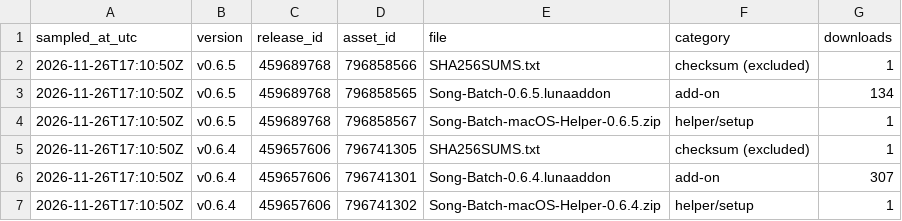
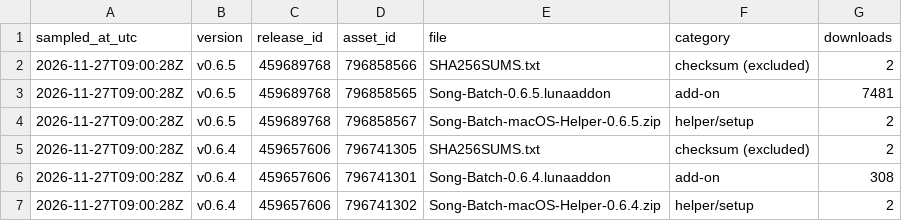
Before and after one commit to alexd0001/song-batch-downloads, a CSV file: stats/downloads.csv, drawn as a sheet.

```diff
--- a/stats/downloads.csv
+++ b/stats/downloads.csv
@@ -1,7 +1,7 @@
 sampled_at_utc,version,release_id,asset_id,file,category,downloads
-2026-11-26T17:10:50Z,v0.6.5,459689768,796858566,SHA256SUMS.txt,checksum (excluded),1
-2026-11-26T17:10:50Z,v0.6.5,459689768,796858565,Song-Batch-0.6.5.lunaaddon,add-on,134
-2026-11-26T17:10:50Z,v0.6.5,459689768,796858567,Song-Batch-macOS-Helper-0.6.5.zip,helper/setup,1
-2026-11-26T17:10:50Z,v0.6.4,459657606,796741305,SHA256SUMS.txt,checksum (excluded),1
-2026-11-26T17:10:50Z,v0.6.4,459657606,796741301,Song-Batch-0.6.4.lunaaddon,add-on,307
-2026-11-26T17:10:50Z,v0.6.4,459657606,796741302,Song-Batch-macOS-Helper-0.6.4.zip,helper/setup,1
+2026-11-27T09:00:28Z,v0.6.5,459689768,796858566,SHA256SUMS.txt,checksum (excluded),2
+2026-11-27T09:00:28Z,v0.6.5,459689768,796858565,Song-Batch-0.6.5.lunaaddon,add-on,7481
+2026-11-27T09:00:28Z,v0.6.5,459689768,796858567,Song-Batch-macOS-Helper-0.6.5.zip,helper/setup,2
+2026-11-27T09:00:28Z,v0.6.4,459657606,796741305,SHA256SUMS.txt,checksum (excluded),2
+2026-11-27T09:00:28Z,v0.6.4,459657606,796741301,Song-Batch-0.6.4.lunaaddon,add-on,308
+2026-11-27T09:00:28Z,v0.6.4,459657606,796741302,Song-Batch-macOS-Helper-0.6.4.zip,helper/setup,2
```
Also changed, not shown: stats/history.csv, 3 other files.
